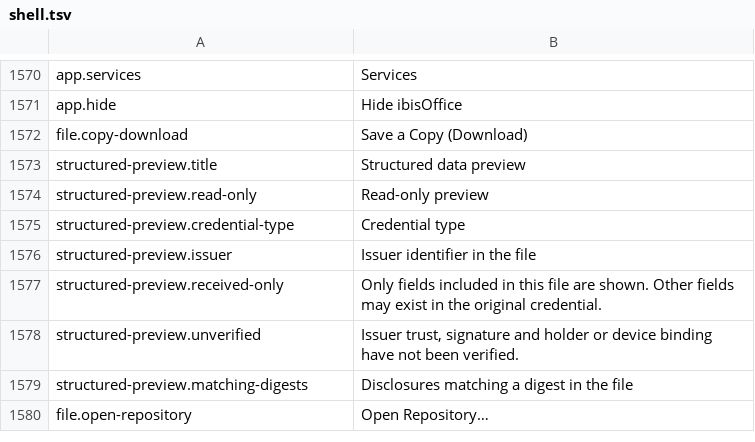
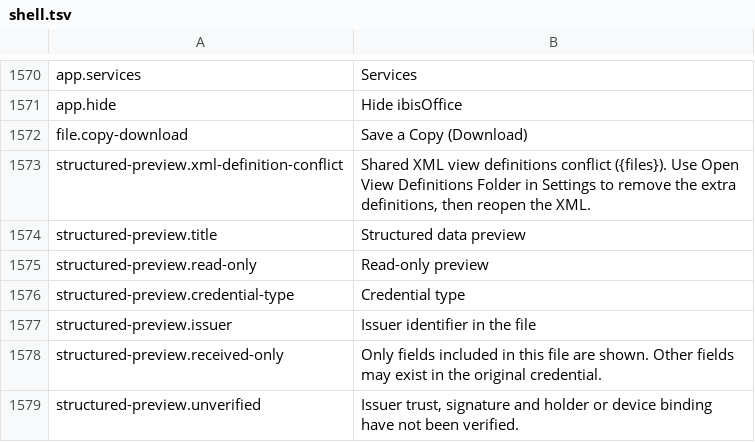
Before and after one commit to masanork/ibis-office, a TSV file: crates/ibis-office-base/i18n/en/shell.tsv, drawn as a sheet; only a part is shown, gaps mark what is left out; the shorter side is filled out with more unchanged rows.

```diff
--- a/crates/ibis-office-base/i18n/en/shell.tsv
+++ b/crates/ibis-office-base/i18n/en/shell.tsv
@@ -1572,2 +1572,3 @@ app.hide	Hide ibisOffice
 file.copy-download	Save a Copy (Download)
+structured-preview.xml-definition-conflict	Shared XML view definitions conflict ({files}). Use Open View Definitions Folder in Settings to remove the extra definitions, then reopen the XML.
 structured-preview.title	Structured data preview
```
Also changed, not shown: crates/ibis-office-base/i18n/ja/shell.tsv, 3 other files.
